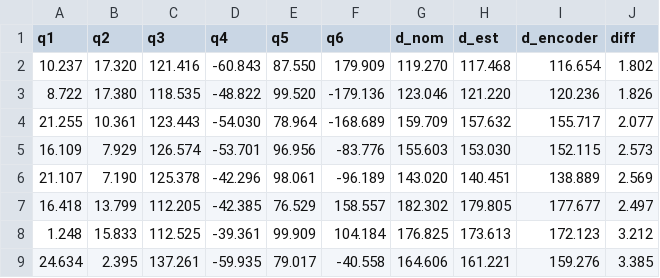
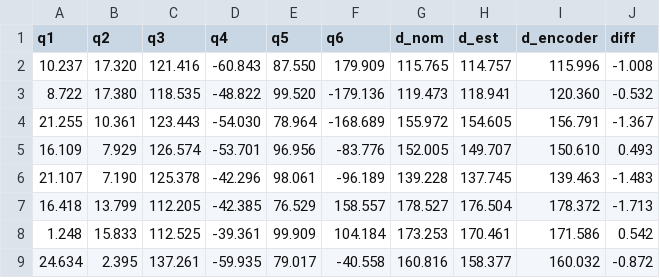
Before and after one commit to Flrxx/calibration_sim, a CSV file: results/ARM95/validation_results_sim.csv, drawn as a sheet; only a part is shown; the diff covers the shown part only.

```diff
--- a/results/ARM95/validation_results_sim.csv
+++ b/results/ARM95/validation_results_sim.csv
@@ -1,9 +1,9 @@
 q1,q2,q3,q4,q5,q6,d_nom,d_est,d_encoder,diff
-10.237,17.320,121.416,-60.843,87.550,179.909,119.270,117.468,116.654,1.802
-8.722,17.380,118.535,-48.822,99.520,-179.136,123.046,121.220,120.236,1.826
-21.255,10.361,123.443,-54.030,78.964,-168.689,159.709,157.632,155.717,2.077
-16.109,7.929,126.574,-53.701,96.956,-83.776,155.603,153.030,152.115,2.573
-21.107,7.190,125.378,-42.296,98.061,-96.189,143.020,140.451,138.889,2.569
-16.418,13.799,112.205,-42.385,76.529,158.557,182.302,179.805,177.677,2.497
-1.248,15.833,112.525,-39.361,99.909,104.184,176.825,173.613,172.123,3.212
-24.634,2.395,137.261,-59.935,79.017,-40.558,164.606,161.221,159.276,3.385
+10.237,17.320,121.416,-60.843,87.550,179.909,115.765,114.757,115.996,-1.008
+8.722,17.380,118.535,-48.822,99.520,-179.136,119.473,118.941,120.360,-0.532
+21.255,10.361,123.443,-54.030,78.964,-168.689,155.972,154.605,156.791,-1.367
+16.109,7.929,126.574,-53.701,96.956,-83.776,152.005,149.707,150.610,0.493
+21.107,7.190,125.378,-42.296,98.061,-96.189,139.228,137.745,139.463,-1.483
+16.418,13.799,112.205,-42.385,76.529,158.557,178.527,176.504,178.372,-1.713
+1.248,15.833,112.525,-39.361,99.909,104.184,173.253,170.461,171.586,0.542
+24.634,2.395,137.261,-59.935,79.017,-40.558,160.816,158.377,160.032,-0.872
```
Also changed, not shown: 52 edited cells elsewhere in this file, results/ARM95/test_result.csv, results/ARM95/validation_results_real.csv, 9 other files.
